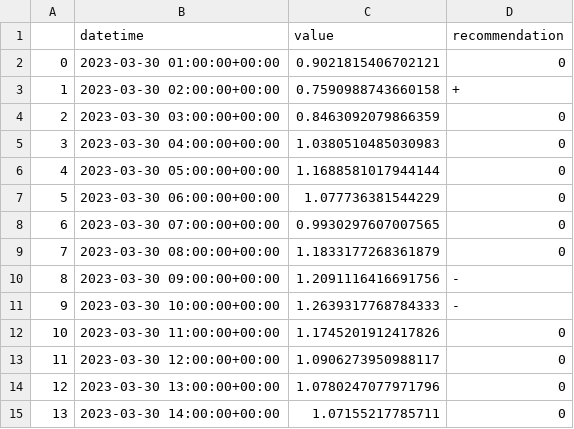
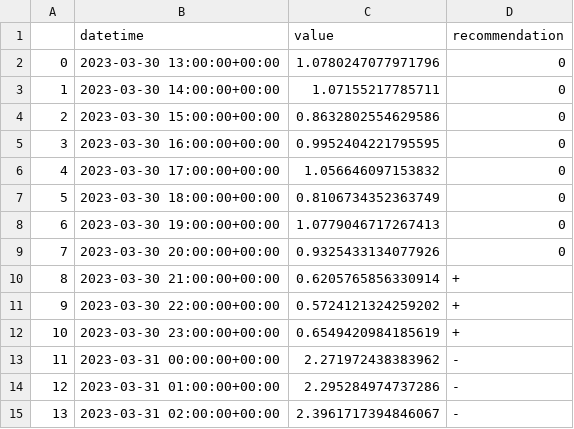
Before and after one commit to IDS-mini/electricity, a CSV file: forecast_data/forecasts.csv, drawn as a sheet; only a part is shown; the diff covers the shown part only.

Commit message:
Forecast update

```diff
--- a/forecast_data/forecasts.csv
+++ b/forecast_data/forecasts.csv
@@ -1,15 +1,15 @@
 ,datetime,value,recommendation
-0,2023-03-30 01:00:00+00:00,0.9021815406702121,0
-1,2023-03-30 02:00:00+00:00,0.7590988743660158,+
-2,2023-03-30 03:00:00+00:00,0.8463092079866359,0
-3,2023-03-30 04:00:00+00:00,1.0380510485030983,0
-4,2023-03-30 05:00:00+00:00,1.1688581017944144,0
-5,2023-03-30 06:00:00+00:00,1.077736381544229,0
-6,2023-03-30 07:00:00+00:00,0.9930297607007565,0
-7,2023-03-30 08:00:00+00:00,1.1833177268361879,0
-8,2023-03-30 09:00:00+00:00,1.2091116416691756,-
-9,2023-03-30 10:00:00+00:00,1.2639317768784333,-
-10,2023-03-30 11:00:00+00:00,1.1745201912417826,0
-11,2023-03-30 12:00:00+00:00,1.0906273950988117,0
-12,2023-03-30 13:00:00+00:00,1.0780247077971796,0
-13,2023-03-30 14:00:00+00:00,1.07155217785711,0
+0,2023-03-30 13:00:00+00:00,1.0780247077971796,0
+1,2023-03-30 14:00:00+00:00,1.07155217785711,0
+2,2023-03-30 15:00:00+00:00,0.8632802554629586,0
+3,2023-03-30 16:00:00+00:00,0.9952404221795595,0
+4,2023-03-30 17:00:00+00:00,1.056646097153832,0
+5,2023-03-30 18:00:00+00:00,0.8106734352363749,0
+6,2023-03-30 19:00:00+00:00,1.0779046717267413,0
+7,2023-03-30 20:00:00+00:00,0.9325433134077926,0
+8,2023-03-30 21:00:00+00:00,0.6205765856330914,+
+9,2023-03-30 22:00:00+00:00,0.5724121324259202,+
+10,2023-03-30 23:00:00+00:00,0.6549420984185619,+
+11,2023-03-31 00:00:00+00:00,2.271972438383962,-
+12,2023-03-31 01:00:00+00:00,2.295284974737286,-
+13,2023-03-31 02:00:00+00:00,2.3961717394846067,-
```
Also changed, not shown: 151 edited cells elsewhere in this file.
